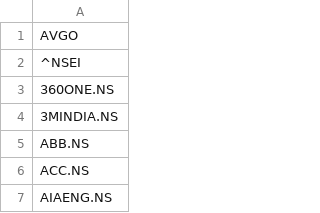
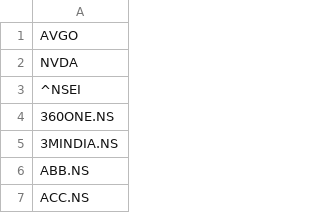
Before and after one commit to balla-suresh/stock_trade_analyser, a CSV file: data/tickers.csv, drawn as a sheet; only a part is shown; the shorter side is filled out with more unchanged rows; the diff names each change by its address in the sheet, - before the commit and + after, or states it on an @@ line.

```diff
--- a/data/tickers.csv
+++ b/data/tickers.csv
+row 2: NVDA
```
Also changed, not shown: 3 other files.
